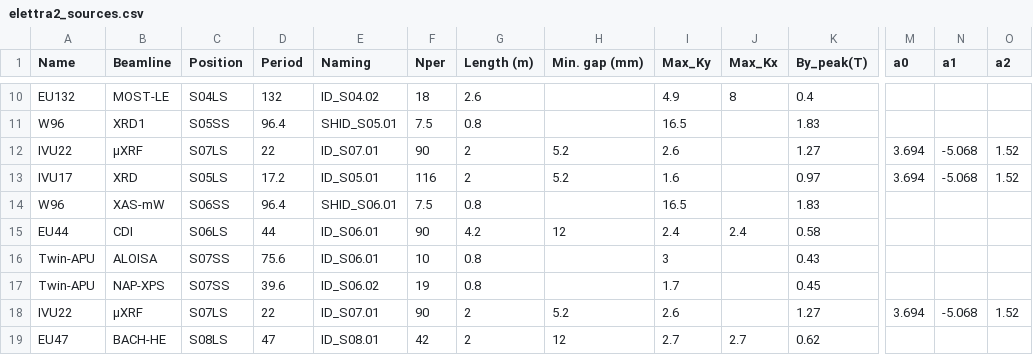
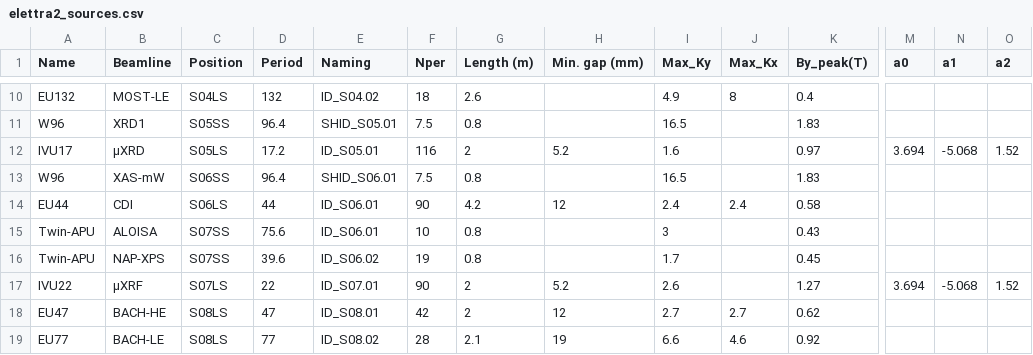
Before and after one commit to oasys-elettra-kit/OASYS1-ELETTRA-Extensions, a CSV file: orangecontrib/elettra/syned/data/elettra2_sources.csv, drawn as a sheet; only a part is shown, gaps mark what is left out; the shorter side is filled out with more unchanged rows; removed rows and columns are numbered as before the commit, all else as after; rows hold the shown columns only; the diff names each change by its address in the sheet, - before the commit and + after, or states it on an @@ line.

Commit message:
typo in elettra2 sources

```diff
--- a/orangecontrib/elettra/syned/data/elettra2_sources.csv
+++ b/orangecontrib/elettra/syned/data/elettra2_sources.csv
-row 12: IVU22 | µXRF | S07LS | 22 | ID_S07.01 | 90 | 2 | 5.2 | 2.6 |  | 1.27 | 3.694 | -5.068 | 1.52
-B12 (Beamline): XRD
+B12 (Beamline): µXRD
```
Also changed, not shown: 1 other file.
